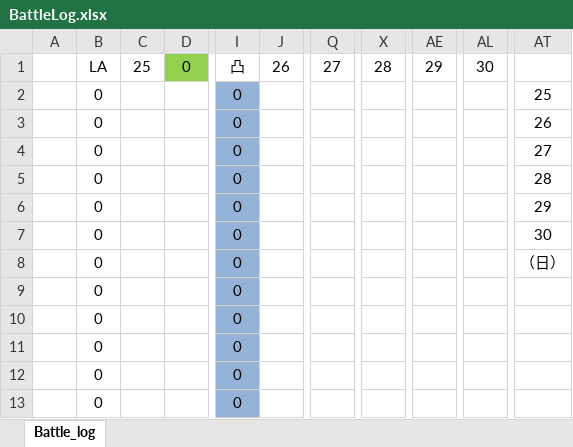
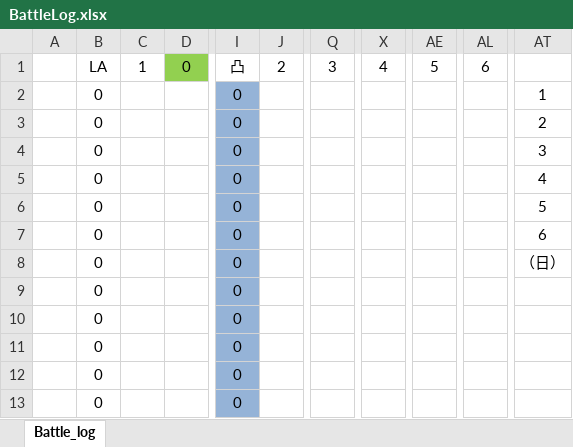
Before and after one commit to teketekepon/discord-bot-ngb, an Excel workbook: BattleLog.xlsx, sheet Battle_log, drawn as a sheet; only a part is shown, gaps mark what is left out; values as stored, in another font and other column widths than the file's, no borders; conditional formats not drawn; the diff names each change by its address in the sheet, - before the commit and + after, or states it on an @@ line.

```diff
--- a/BattleLog.xlsx (sheet Battle_log)
+++ b/BattleLog.xlsx (sheet Battle_log)
-C1: 25
+C1: 1
-J1: 26
+J1: 2
-Q1: 27
+Q1: 3
-X1: 28
+X1: 4
-AE1: 29
+AE1: 5
-AL1: 30
+AL1: 6
-AT2: 25
+AT2: 1
-AT3: 26
+AT3: 2
-AT4: 27
+AT4: 3
-AT5: 28
+AT5: 4
-AT6: 29
+AT6: 5
-AT7: 30
+AT7: 6
```
Also changed, not shown: 4 other files.
